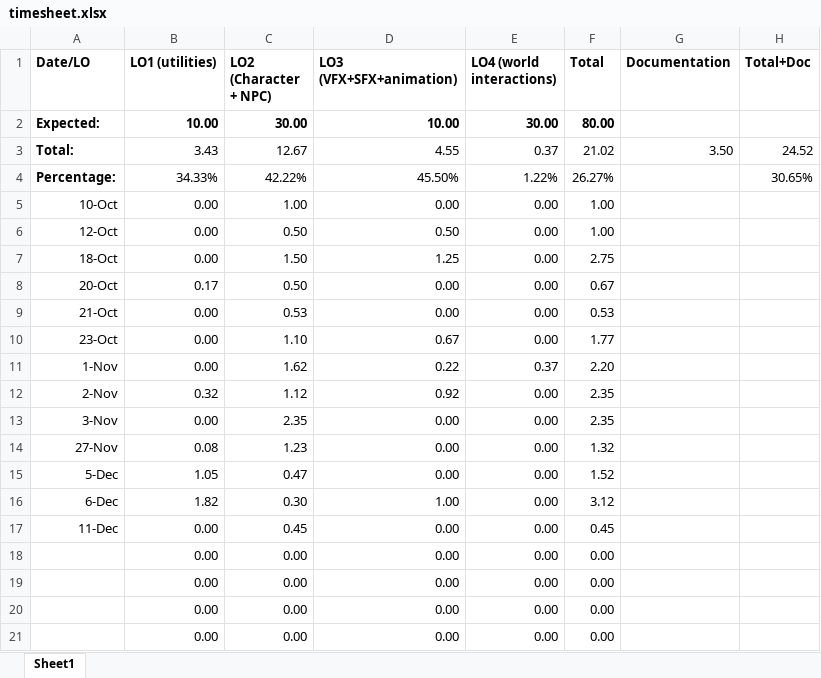
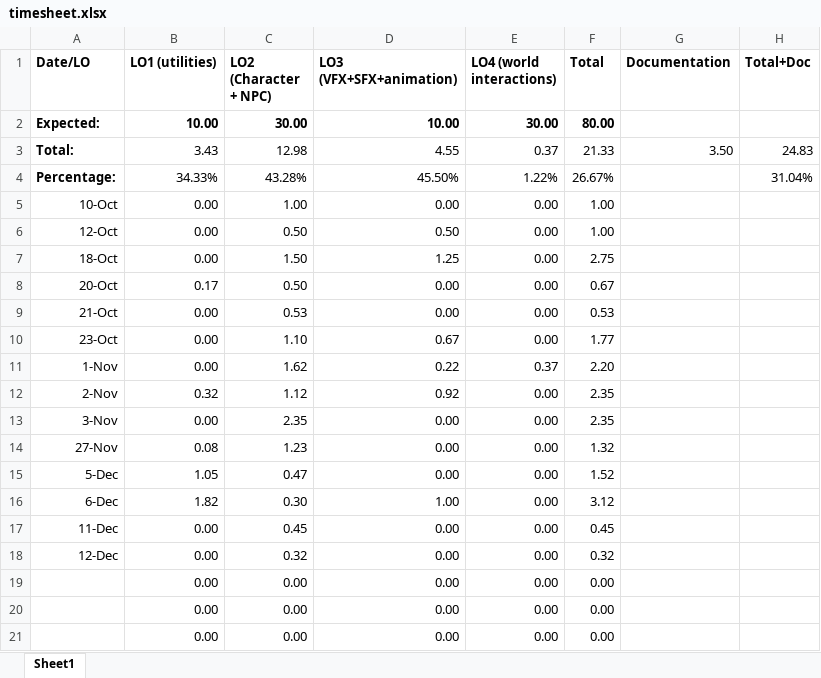
Before and after one commit to Dinnea/UnrealEngineBasics, an Excel workbook: Docs/timesheet.xlsx, sheet Sheet1, drawn as a sheet; values as stored, in another font and other column widths than the file's, no borders; the diff names each change by its address in the sheet, - before the commit and + after, or states it on an @@ line.

```diff
--- a/Docs/timesheet.xlsx (sheet Sheet1)
+++ b/Docs/timesheet.xlsx (sheet Sheet1)
-C3 (LO2 (Character + NPC)): 12.67
+C3 (LO2 (Character + NPC)): 12.98
-F3 (Total): 21.02
+F3 (Total): 21.33
-H3 (Total+Doc): 24.52
+H3 (Total+Doc): 24.83
-C4 (LO2 (Character + NPC)): 42.22%
+C4 (LO2 (Character + NPC)): 43.28%
-F4 (Total): 26.27%
+F4 (Total): 26.67%
-H4 (Total+Doc): 30.65%
+H4 (Total+Doc): 31.04%
-A18 (Date/LO): (empty)
+A18 (Date/LO): 12-Dec
-C18 (LO2 (Character + NPC)): 0.00
+C18 (LO2 (Character + NPC)): 0.32
-F18 (Total): 0.00
+F18 (Total): 0.32
```
Also changed, not shown: 1 other file.
